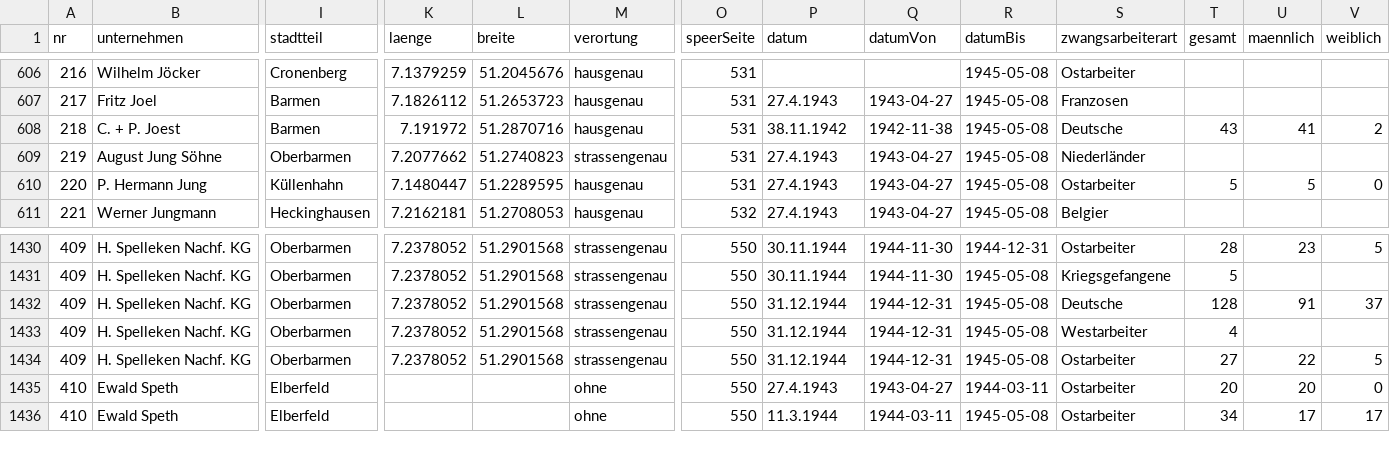
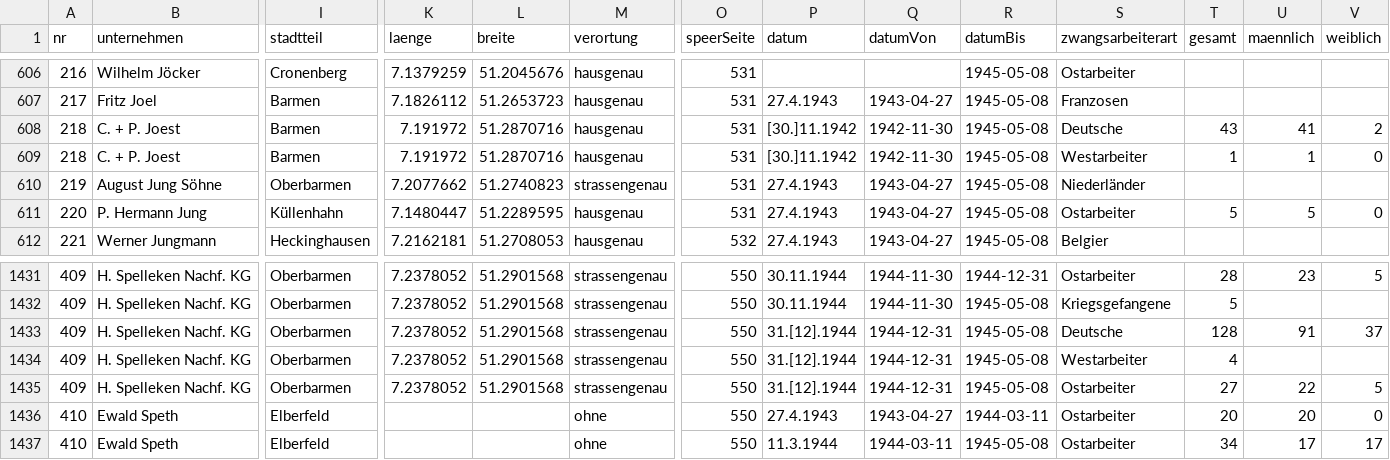
Before and after one commit to rodouc6/wuppertal-kartenprojekt-zwangsarbeit-unternehmen, a CSV file: data/unternehmen.csv, drawn as a sheet; only a part is shown, gaps mark what is left out; addresses are those after the commit; rows hold the shown columns only; the diff names each change by its address in the sheet, - before the commit and + after, or states it on an @@ line.

```diff
--- a/data/unternehmen.csv
+++ b/data/unternehmen.csv
-P608 (datum): 38.11.1942
+P608 (datum): [30.]11.1942
-Q608 (datumVon): 1942-11-38
+Q608 (datumVon): 1942-11-30
+row 609: 218 | C. + P. Joest | Barmen | 7.191972 | 51.2870716 | hausgenau | 531 | [30.]11.1942 | 1942-11-30 | 1945-05-08 | Westarbeiter | 1 | 1 | 0
-P1433:P1435 (datum): 31.12.1944
+P1433:P1435 (datum): 31.[12].1944
```
Also changed, not shown: 7 other files.
